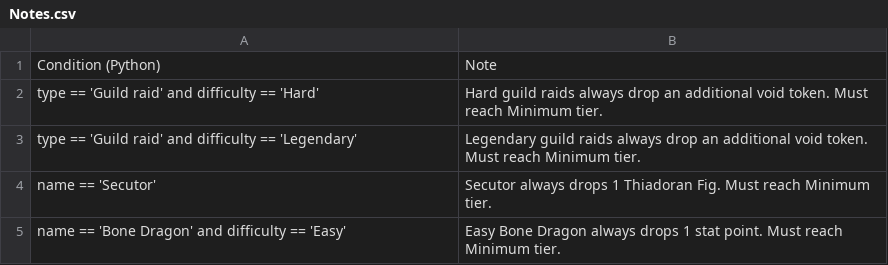
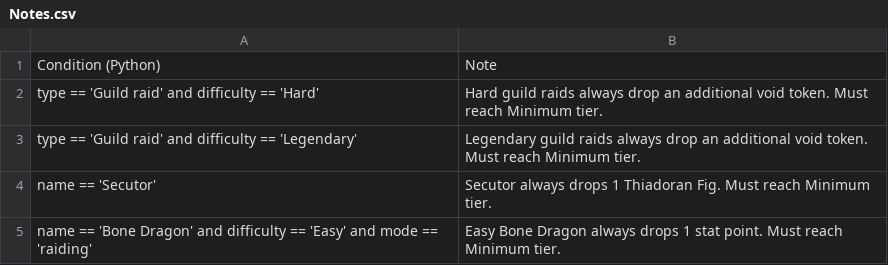
Before and after one commit to Matrix4348/Dragons-of-the-Void---Raid-Loot-Tiers, a CSV file: community-gathered data/Notes.csv, drawn as a sheet.

Commit message:
Update Notes.csv

```diff
--- a/community-gathered data/Notes.csv
+++ b/community-gathered data/Notes.csv
@@ -4,2 +4,2 @@ type == 'Guild raid' and difficulty == 'Legendary',Legendary guild raids always
 name == 'Secutor',Secutor always drops 1 Thiadoran Fig. Must reach Minimum tier.
-name == 'Bone Dragon' and difficulty == 'Easy', Easy Bone Dragon always drops 1 stat point. Must reach Minimum tier.
+name == 'Bone Dragon' and difficulty == 'Easy' and mode == 'raiding', Easy Bone Dragon always drops 1 stat point. Must reach Minimum tier.
```
